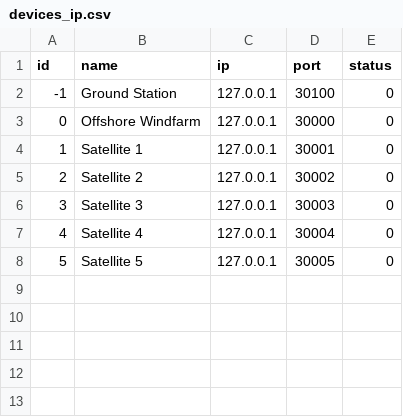
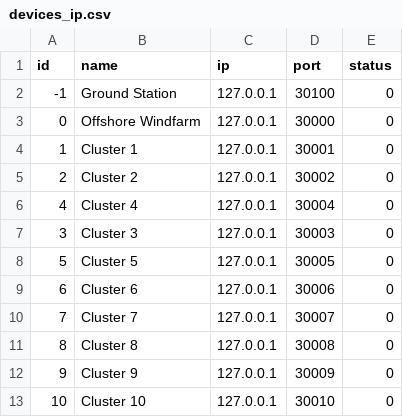
Before and after one commit to oreilp11/cs7ns1-project3, a CSV file: assets/devices_ip.csv, drawn as a sheet.

Commit message:
add initial cluster moving with 3min interval and visualisation

```diff
--- a/assets/devices_ip.csv
+++ b/assets/devices_ip.csv
@@ -3,6 +3,11 @@ id,name,ip,port,status
 0,Offshore Windfarm,127.0.0.1,30000,0
-1,Satellite 1,127.0.0.1,30001,0
-2,Satellite 2,127.0.0.1,30002,0
-3,Satellite 3,127.0.0.1,30003,0
-4,Satellite 4,127.0.0.1,30004,0
-5,Satellite 5,127.0.0.1,30005,0
+1,Cluster 1,127.0.0.1,30001,0
+2,Cluster 2,127.0.0.1,30002,0
+4,Cluster 4,127.0.0.1,30004,0
+3,Cluster 3,127.0.0.1,30003,0
+5,Cluster 5,127.0.0.1,30005,0
+6,Cluster 6,127.0.0.1,30006,0
+7,Cluster 7,127.0.0.1,30007,0
+8,Cluster 8,127.0.0.1,30008,0
+9,Cluster 9,127.0.0.1,30009,0
+10,Cluster 10,127.0.0.1,30010,0
```
Also changed, not shown: 6 other files.
